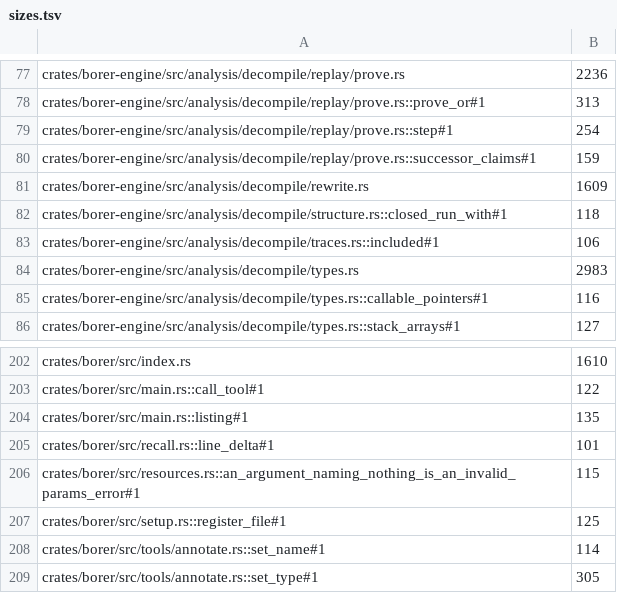
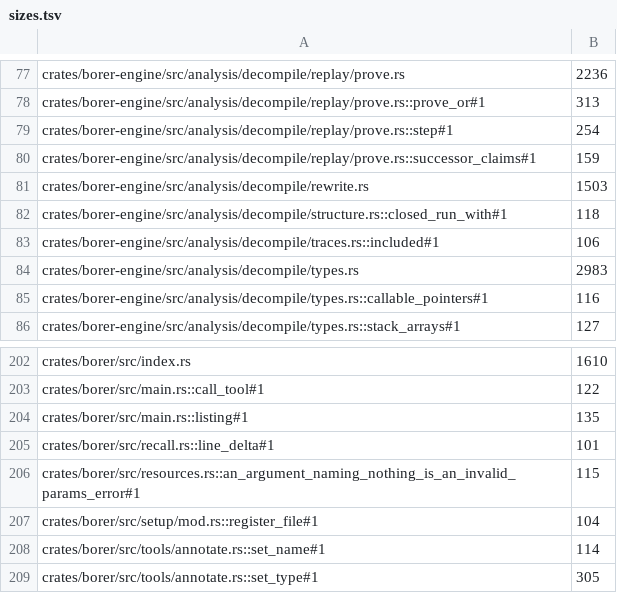
Before and after one commit to imjustprism/borer, a TSV file: scripts/check/sizes.tsv, drawn as a sheet; only a part is shown, gaps mark what is left out.

```diff
--- a/scripts/check/sizes.tsv
+++ b/scripts/check/sizes.tsv
@@ -80,3 +80,3 @@ crates/borer-engine/src/analysis/decompile/replay/prove.rs::step#1	254
 crates/borer-engine/src/analysis/decompile/replay/prove.rs::successor_claims#1	159
-crates/borer-engine/src/analysis/decompile/rewrite.rs	1609
+crates/borer-engine/src/analysis/decompile/rewrite.rs	1503
 crates/borer-engine/src/analysis/decompile/structure.rs::closed_run_with#1	118
@@ -206,3 +206,3 @@ crates/borer/src/recall.rs::line_delta#1	101
 crates/borer/src/resources.rs::an_argument_naming_nothing_is_an_invalid_params_error#1	115
-crates/borer/src/setup.rs::register_file#1	125
+crates/borer/src/setup/mod.rs::register_file#1	104
 crates/borer/src/tools/annotate.rs::set_name#1	114
```
Also changed, not shown: 17 other files.
